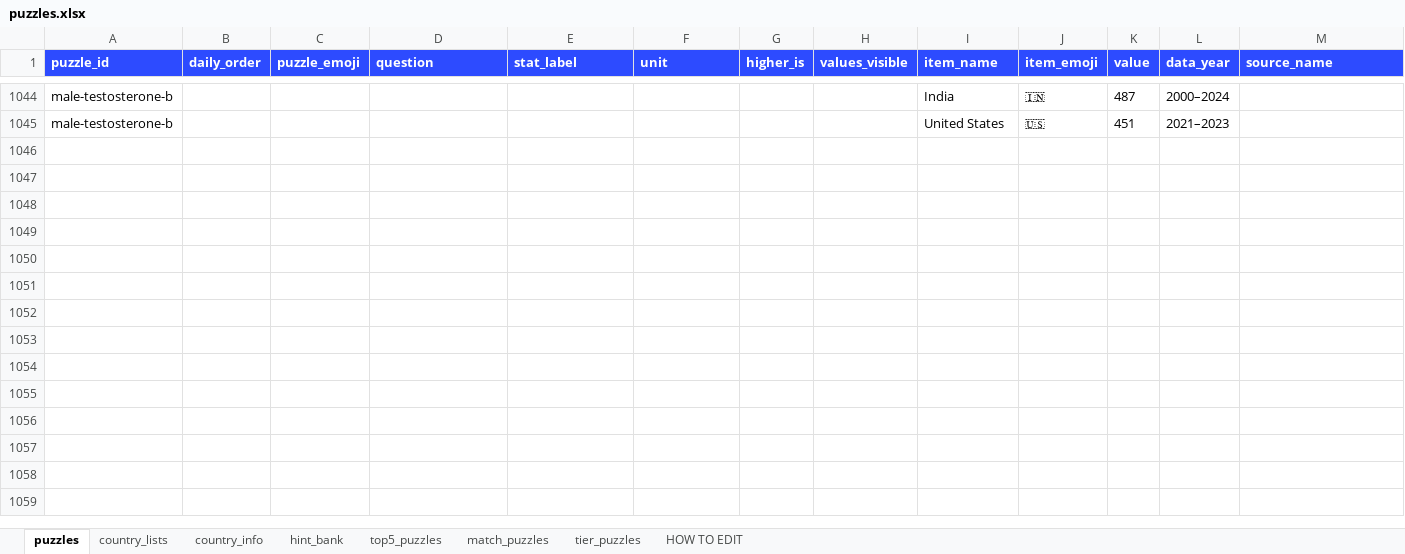
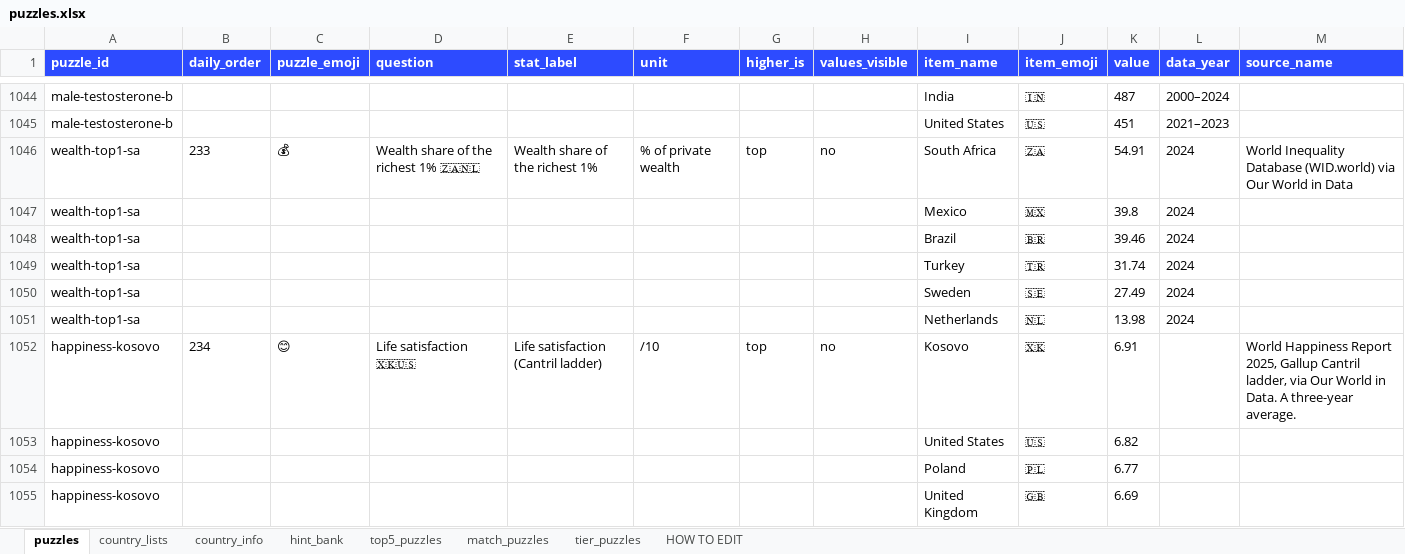
Before and after one commit to MichaelYao88/rankd, an Excel workbook: puzzles.xlsx, sheet puzzles, drawn as a sheet; only a part is shown, gaps mark what is left out; values as stored, in another font and other column widths than the file's, no borders; rows hold the shown columns only; the diff covers the shown part only; the diff names each change by its address in the sheet, - before the commit and + after, or states it on an @@ line.

```diff
--- a/puzzles.xlsx (sheet puzzles)
+++ b/puzzles.xlsx (sheet puzzles)
+row 1046: wealth-top1-sa | 233 | 💰 | Wealth share of the richest 1% 🇿🇦🇳🇱 | Wealth share of the richest 1% | % of private wealth | top | no | South Africa | 🇿🇦 | 54.91 | 2024 | World Inequality Database (WID.world) via Our World in Data
+row 1047: wealth-top1-sa |  |  |  |  |  |  |  | Mexico | 🇲🇽 | 39.8 | 2024
+row 1048: wealth-top1-sa |  |  |  |  |  |  |  | Brazil | 🇧🇷 | 39.46 | 2024
+row 1049: wealth-top1-sa |  |  |  |  |  |  |  | Turkey | 🇹🇷 | 31.74 | 2024
+row 1050: wealth-top1-sa |  |  |  |  |  |  |  | Sweden | 🇸🇪 | 27.49 | 2024
+row 1051: wealth-top1-sa |  |  |  |  |  |  |  | Netherlands | 🇳🇱 | 13.98 | 2024
+row 1052: happiness-kosovo | 234 | 😊 | Life satisfaction 🇽🇰🇺🇸 | Life satisfaction (Cantril ladder) | /10 | top | no | Kosovo | 🇽🇰 | 6.91 |  | World Happiness Report 2025, Gallup Cantril ladder, via Our World in Data. A three-year average.
+row 1053: happiness-kosovo |  |  |  |  |  |  |  | United States | 🇺🇸 | 6.82
+row 1054: happiness-kosovo |  |  |  |  |  |  |  | Poland | 🇵🇱 | 6.77
+row 1055: happiness-kosovo |  |  |  |  |  |  |  | United Kingdom | 🇬🇧 | 6.69
```
Also changed, not shown: 76 added rows elsewhere in this sheet, 18 other files.
